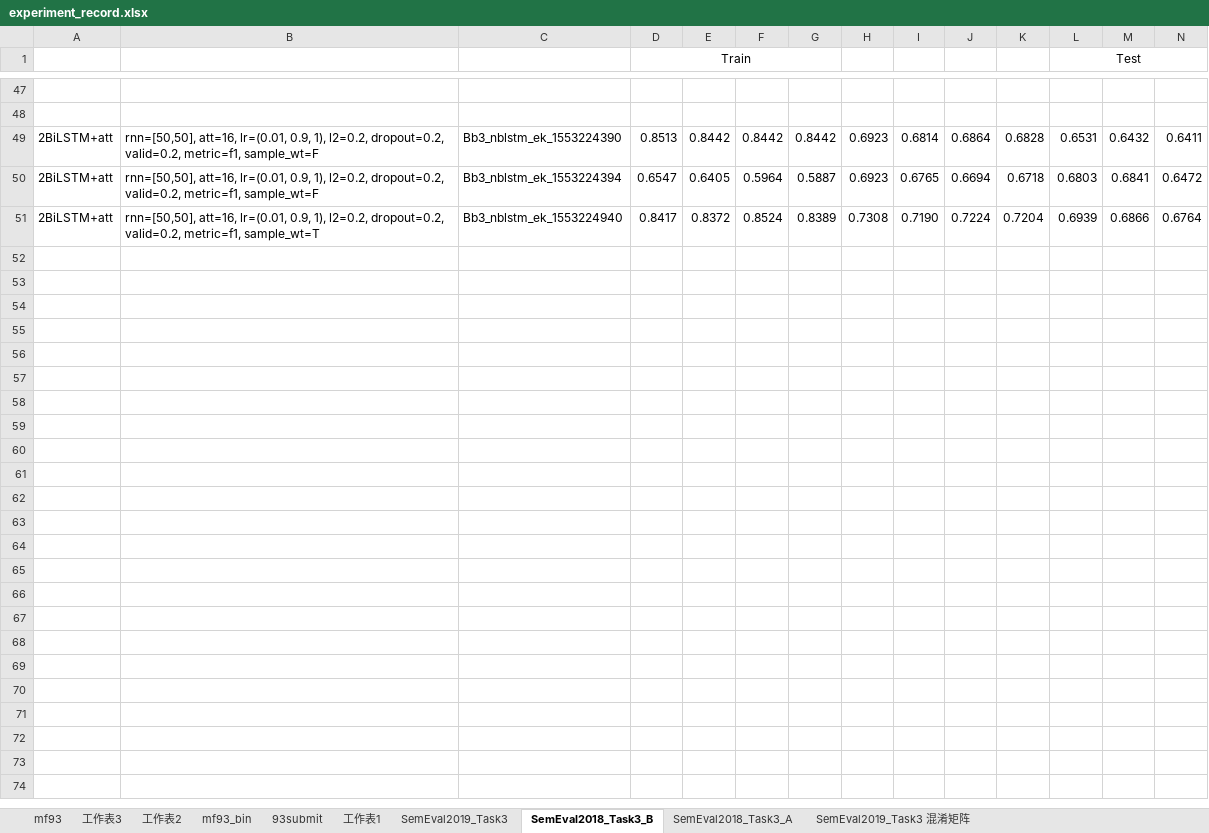
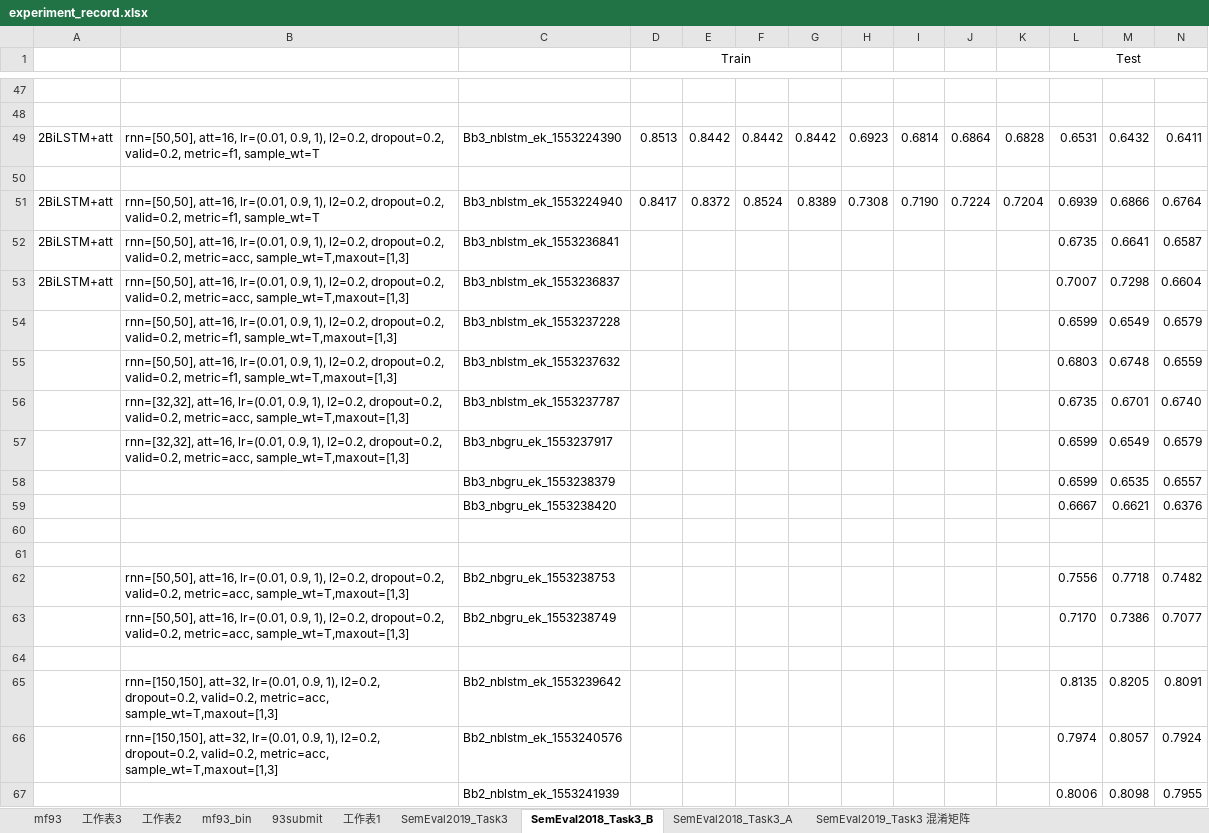
Before and after one commit to liangxh/irony_detection, an Excel workbook: experiment_record.xlsx, sheet SemEval2018_Task3_B, drawn as a sheet; only a part is shown, gaps mark what is left out; the shorter side is filled out with more unchanged rows; values as stored, in another font and other column widths than the file's, no borders; rows hold the shown columns only; the diff covers the shown part only; the diff names each change by its address in the sheet, - before the commit and + after, or states it on an @@ line.

```diff
--- a/experiment_record.xlsx (sheet SemEval2018_Task3_B)
+++ b/experiment_record.xlsx (sheet SemEval2018_Task3_B)
-B49: …valid=0.2, metric=f1, sample_wt=F
+B49: …valid=0.2, metric=f1, sample_wt=T
-row 50: 2BiLSTM+att | rnn=[50,50], att=16, lr=(0.01, 0.9, 1), l2=0.2, dropout=0.2, valid=0.2, metric=f1, sample_wt=F | Bb3_nblstm_ek_1553224394 | 0.6547 | 0.6405 | 0.5964 | 0.5887 | 0.6923 | 0.6765 | 0.6694 | 0.6718 | 0.6803 | 0.6841 | 0.6472
+row 50: (empty)
+row 52: 2BiLSTM+att | rnn=[50,50], att=16, lr=(0.01, 0.9, 1), l2=0.2, dropout=0.2, valid=0.2, metric=acc, sample_wt=T,maxout=[1,3] | Bb3_nblstm_ek_1553236841 |  |  |  |  |  |  |  |  | 0.6735 | 0.6641 | 0.6587
+row 53: 2BiLSTM+att | rnn=[50,50], att=16, lr=(0.01, 0.9, 1), l2=0.2, dropout=0.2, valid=0.2, metric=acc, sample_wt=T,maxout=[1,3] | Bb3_nblstm_ek_1553236837 |  |  |  |  |  |  |  |  | 0.7007 | 0.7298 | 0.6604
+row 54:  | rnn=[50,50], att=16, lr=(0.01, 0.9, 1), l2=0.2, dropout=0.2, valid=0.2, metric=f1, sample_wt=T,maxout=[1,3] | Bb3_nblstm_ek_1553237228 |  |  |  |  |  |  |  |  | 0.6599 | 0.6549 | 0.6579
+row 55:  | rnn=[50,50], att=16, lr=(0.01, 0.9, 1), l2=0.2, dropout=0.2, valid=0.2, metric=f1, sample_wt=T,maxout=[1,3] | Bb3_nblstm_ek_1553237632 |  |  |  |  |  |  |  |  | 0.6803 | 0.6748 | 0.6559
+row 56:  | rnn=[32,32], att=16, lr=(0.01, 0.9, 1), l2=0.2, dropout=0.2, valid=0.2, metric=acc, sample_wt=T,maxout=[1,3] | Bb3_nblstm_ek_1553237787 |  |  |  |  |  |  |  |  | 0.6735 | 0.6701 | 0.6740
+row 57:  | rnn=[32,32], att=16, lr=(0.01, 0.9, 1), l2=0.2, dropout=0.2, valid=0.2, metric=acc, sample_wt=T,maxout=[1,3] | Bb3_nbgru_ek_1553237917 |  |  |  |  |  |  |  |  | 0.6599 | 0.6549 | 0.6579
+row 58:  |  | Bb3_nbgru_ek_1553238379 |  |  |  |  |  |  |  |  | 0.6599 | 0.6535 | 0.6557
+row 59:  |  | Bb3_nbgru_ek_1553238420 |  |  |  |  |  |  |  |  | 0.6667 | 0.6621 | 0.6376
+row 60: (empty)
+row 61: (empty)
+row 62:  | rnn=[50,50], att=16, lr=(0.01, 0.9, 1), l2=0.2, dropout=0.2, valid=0.2, metric=acc, sample_wt=T,maxout=[1,3] | Bb2_nbgru_ek_1553238753 |  |  |  |  |  |  |  |  | 0.7556 | 0.7718 | 0.7482
+row 63:  | rnn=[50,50], att=16, lr=(0.01, 0.9, 1), l2=0.2, dropout=0.2, valid=0.2, metric=acc, sample_wt=T,maxout=[1,3] | Bb2_nbgru_ek_1553238749 |  |  |  |  |  |  |  |  | 0.7170 | 0.7386 | 0.7077
+row 64: (empty)
+row 65:  | rnn=[150,150], att=32, lr=(0.01, 0.9, 1), l2=0.2, dropout=0.2, valid=0.2, metric=acc, sample_wt=T,maxout=[1,3] | Bb2_nblstm_ek_1553239642 |  |  |  |  |  |  |  |  | 0.8135 | 0.8205 | 0.8091
+row 66:  | rnn=[150,150], att=32, lr=(0.01, 0.9, 1), l2=0.2, dropout=0.2, valid=0.2, metric=acc, sample_wt=T,maxout=[1,3] | Bb2_nblstm_ek_1553240576 |  |  |  |  |  |  |  |  | 0.7974 | 0.8057 | 0.7924
+row 67:  |  | Bb2_nblstm_ek_1553241939 |  |  |  |  |  |  |  |  | 0.8006 | 0.8098 | 0.7955
```
Also changed, not shown: 19 added rows, 63 edited cells and merged cells elsewhere in this sheet, 2 other files.
